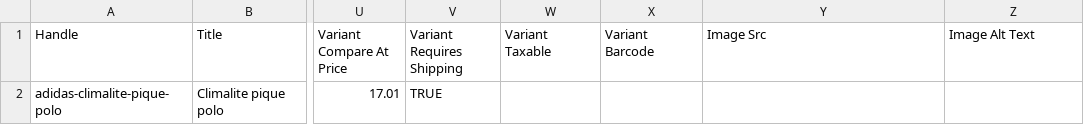
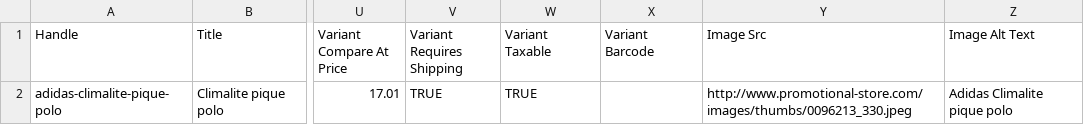
Before and after one commit to ChuckJHardy/Ralawisify, a CSV file: spec/support/output.csv, drawn as a sheet; only a part is shown, gaps mark what is left out; the diff names each change by its address in the sheet, - before the commit and + after, or states it on an @@ line.

Commit message:
Add Images

```diff
--- a/spec/support/output.csv
+++ b/spec/support/output.csv
-W2 (Variant Taxable): (empty)
+W2 (Variant Taxable): TRUE
-Y2 (Image Src): (empty)
+Y2 (Image Src): http://www.promotional-store.com/images/thumbs/0096213_330.jpeg
-Z2 (Image Alt Text): (empty)
+Z2 (Image Alt Text): Adidas Climalite pique polo
```
Also changed, not shown: 1 other file.
